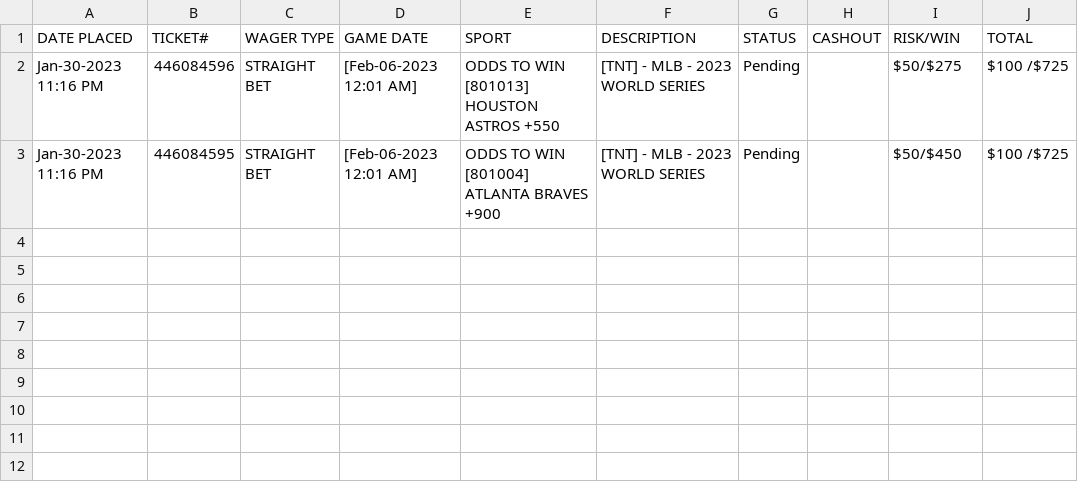
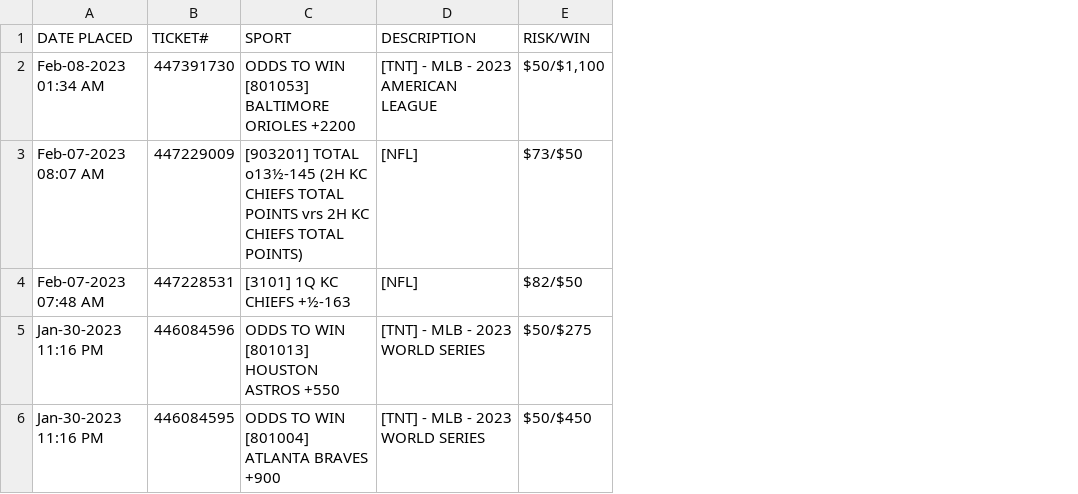
Before and after one commit to gstech0322/BettingDataAutoScraper, a CSV file: static/data.csv, drawn as a sheet; removed rows and columns are numbered as before the commit, all else as after; the diff names each change by its address in the sheet, - before the commit and + after, or states it on an @@ line.

```diff
--- a/static/data.csv
+++ b/static/data.csv
-column C (WAGER TYPE), rows 2-3: STRAIGHT BET | STRAIGHT BET
-column D (GAME DATE), rows 2-3: [Feb-06-2023 12:01 AM] | [Feb-06-2023 12:01 AM]
-column G (STATUS), rows 2-3: Pending | Pending
-column H (CASHOUT), empty
-column J (TOTAL), rows 2-3: $100 /$725 | $100 /$725
+row 2: Feb-08-2023 01:34 AM | 447391730 | ODDS TO WIN [801053] BALTIMORE ORIOLES +2200 | [TNT] - MLB - 2023 AMERICAN LEAGUE | $50/$1,100
+row 3: Feb-07-2023 08:07 AM | 447229009 | [903201] TOTAL o13½-145 (2H KC CHIEFS TOTAL POINTS vrs 2H KC CHIEFS TOTAL POINTS) | [NFL] | $73/$50
+row 4: Feb-07-2023 07:48 AM | 447228531 | [3101] 1Q KC CHIEFS +½-163 | [NFL] | $82/$50
```
Also changed, not shown: static/records.csv, 1 other file.
